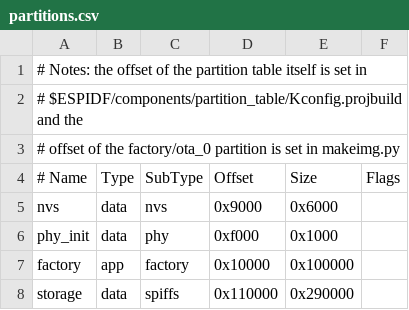
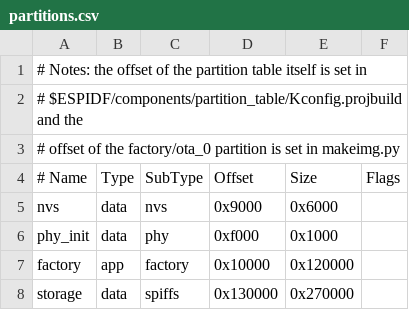
Before and after one commit to nsec/nsec-badge, a CSV file: esp32/partitions.csv, drawn as a sheet.

Commit message:
Increase the size of 'factory' partition

```diff
--- a/esp32/partitions.csv
+++ b/esp32/partitions.csv
@@ -6,3 +6,3 @@ nvs,      data, nvs,     0x9000,  0x6000,
 phy_init, data, phy,     0xf000,  0x1000,
-factory,  app,  factory, 0x10000, 0x100000,
-storage,  data, spiffs,  0x110000, 0x290000,
+factory,  app,  factory, 0x10000, 0x120000,
+storage,  data, spiffs,  0x130000, 0x270000,
```
